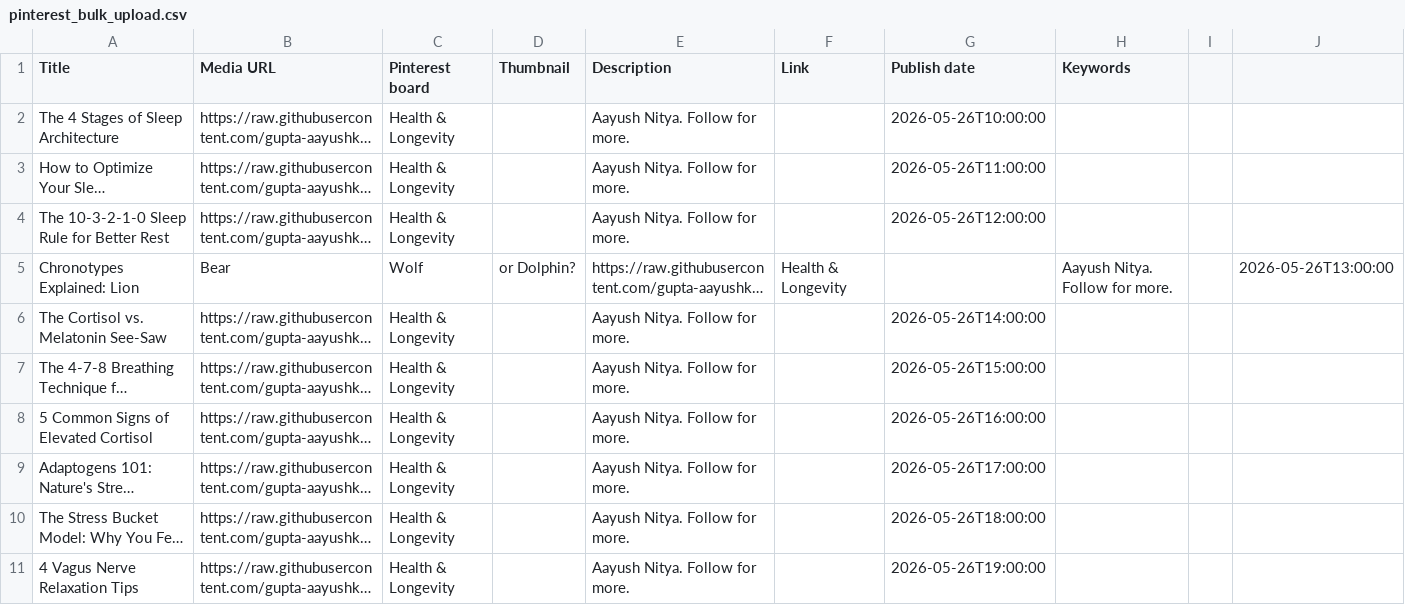
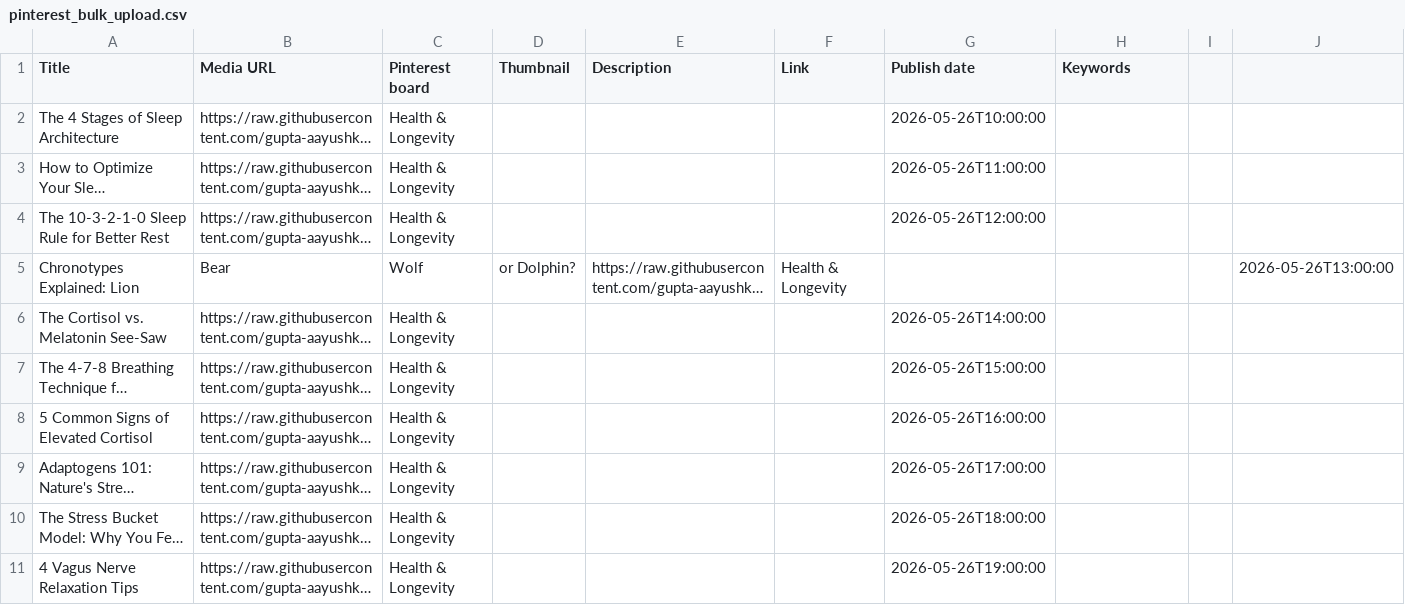
Before and after one commit to gupta-aayushkr/Pinterest-Gen, a CSV file: pinterest_bulk_upload.csv, drawn as a sheet; long unchanged cells end in …; the diff names each change by its address in the sheet, - before the commit and + after, or states it on an @@ line.

Commit message:
fix: remove descriptions entirely

```diff
--- a/pinterest_bulk_upload.csv
+++ b/pinterest_bulk_upload.csv
-E2:E4 (Description): Aayush Nitya. Follow for more.
+E2:E4 (Description): (empty)
-H5 (Keywords): Aayush Nitya. Follow for more.
+H5 (Keywords): (empty)
-E6:E11 (Description): Aayush Nitya. Follow for more.
+E6:E11 (Description): (empty)
```
